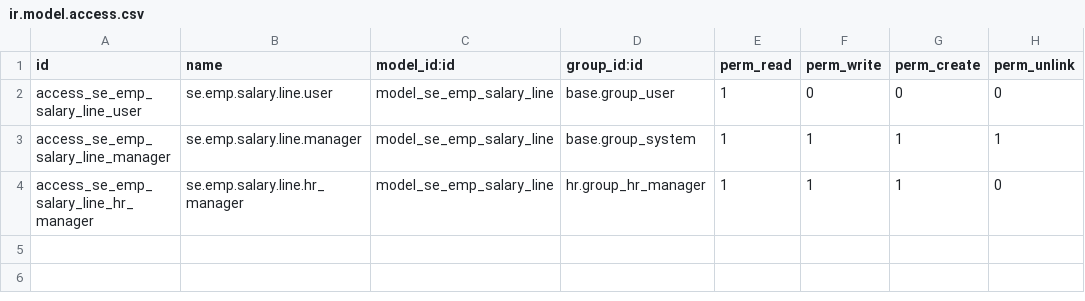
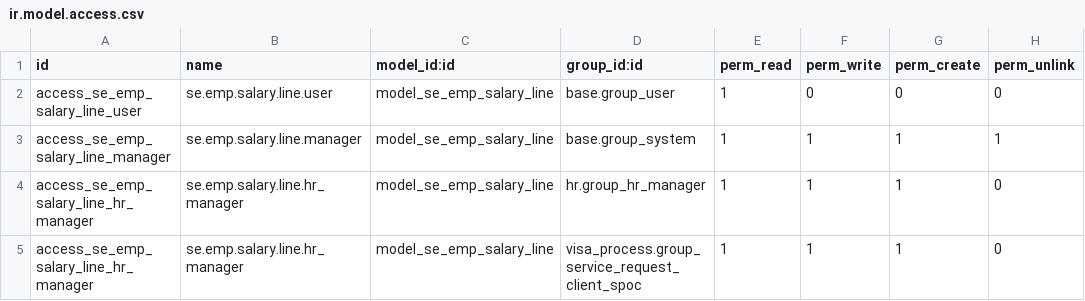
Before and after one commit to Deekshithhm27/aamalcom, a CSV file: sr_salary_increase/security/ir.model.access.csv, drawn as a sheet.

```diff
--- a/sr_salary_increase/security/ir.model.access.csv
+++ b/sr_salary_increase/security/ir.model.access.csv
@@ -4 +4,2 @@ access_se_emp_salary_line_manager,se.emp.salary.line.manager,model_se_emp_salary
 access_se_emp_salary_line_hr_manager,se.emp.salary.line.hr_manager,model_se_emp_salary_line,hr.group_hr_manager,1,1,1,0
+access_se_emp_salary_line_hr_manager,se.emp.salary.line.hr_manager,model_se_emp_salary_line,visa_process.group_service_request_client_spoc,1,1,1,0
```
Also changed, not shown: 5 other files.
